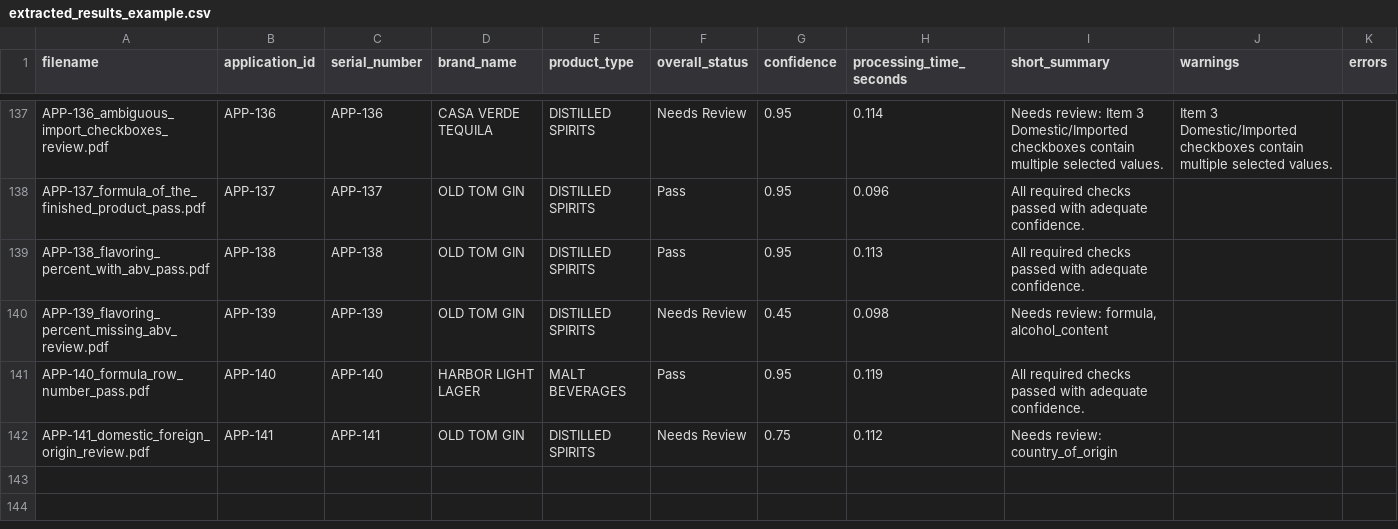
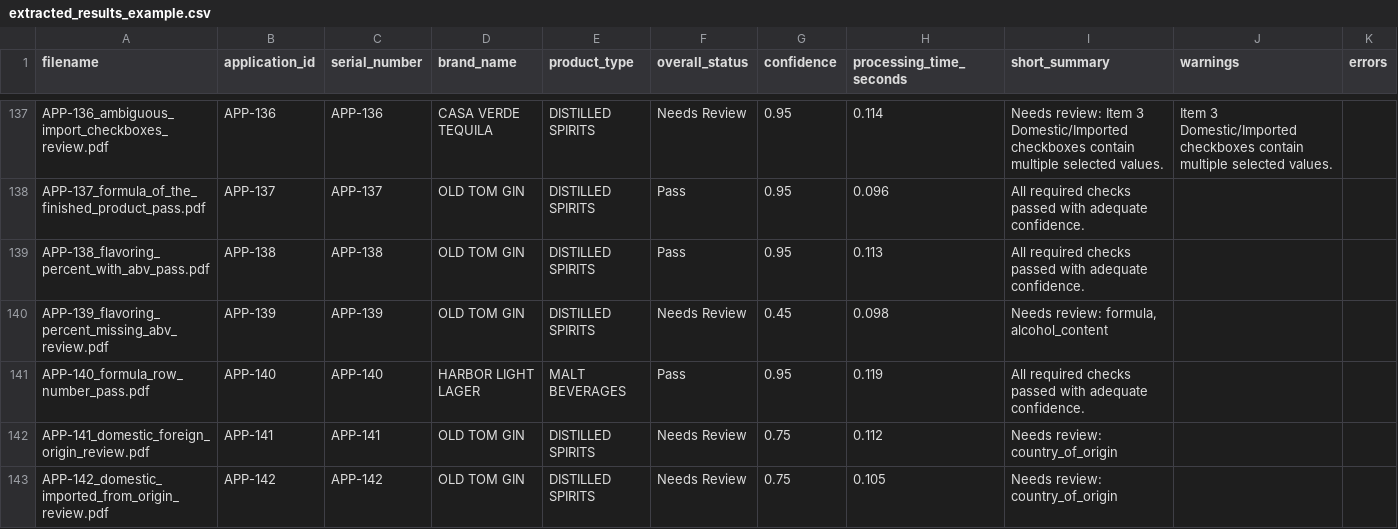
Before and after one commit to binarystyles/alcohol-label-verifier, a CSV file: samples/extracted_results_example.csv, drawn as a sheet; only a part is shown, gaps mark what is left out.

Commit message:
Cover domestic applications with imported origin text

```diff
--- a/samples/extracted_results_example.csv
+++ b/samples/extracted_results_example.csv
@@ -142 +142,2 @@ APP-140_formula_row_number_pass.pdf,APP-140,APP-140,HARBOR LIGHT LAGER,MALT BEVE
 APP-141_domestic_foreign_origin_review.pdf,APP-141,APP-141,OLD TOM GIN,DISTILLED SPIRITS,Needs Review,0.75,0.112,Needs review: country_of_origin,,
+APP-142_domestic_imported_from_origin_review.pdf,APP-142,APP-142,OLD TOM GIN,DISTILLED SPIRITS,Needs Review,0.75,0.105,Needs review: country_of_origin,,
```
Also changed, not shown: 6 other files.
